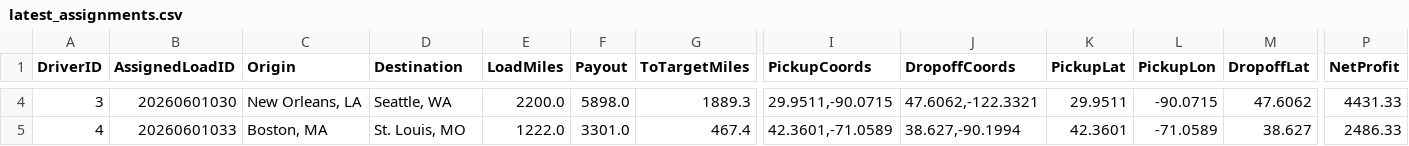
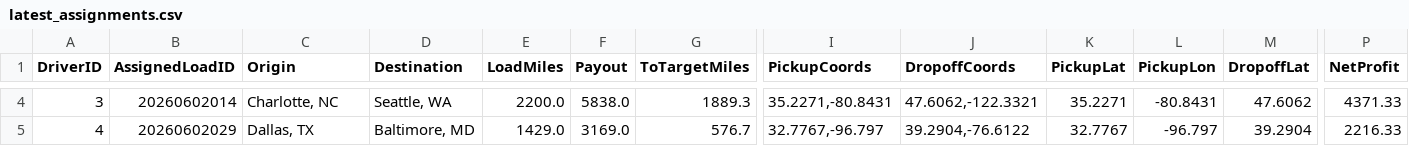
Before and after one commit to BryantPortfolio/truck-load-optimizer, a CSV file: latest_assignments.csv, drawn as a sheet; only a part is shown, gaps mark what is left out; the diff covers the shown part only; the diff names each change by its address in the sheet, - before the commit and + after, or states it on an @@ line.

```diff
--- a/latest_assignments.csv
+++ b/latest_assignments.csv
-B4 (AssignedLoadID): 20260601030
+B4 (AssignedLoadID): 20260602014
-C4 (Origin): New Orleans, LA
+C4 (Origin): Charlotte, NC
-F4 (Payout): 5898.0
+F4 (Payout): 5838.0
-I4 (PickupCoords): 29.9511,-90.0715
+I4 (PickupCoords): 35.2271,-80.8431
-K4 (PickupLat): 29.9511
+K4 (PickupLat): 35.2271
-L4 (PickupLon): -90.0715
+L4 (PickupLon): -80.8431
-P4 (NetProfit): 4431.33
+P4 (NetProfit): 4371.33
-B5 (AssignedLoadID): 20260601033
+B5 (AssignedLoadID): 20260602029
-C5 (Origin): Boston, MA
+C5 (Origin): Dallas, TX
-D5 (Destination): St. Louis, MO
+D5 (Destination): Baltimore, MD
-E5 (LoadMiles): 1222.0
+E5 (LoadMiles): 1429.0
-F5 (Payout): 3301.0
+F5 (Payout): 3169.0
-G5 (ToTargetMiles): 467.4
+G5 (ToTargetMiles): 576.7
-I5 (PickupCoords): 42.3601,-71.0589
+I5 (PickupCoords): 32.7767,-96.797
-J5 (DropoffCoords): 38.627,-90.1994
+J5 (DropoffCoords): 39.2904,-76.6122
-K5 (PickupLat): 42.3601
+K5 (PickupLat): 32.7767
-L5 (PickupLon): -71.0589
+L5 (PickupLon): -96.797
-M5 (DropoffLat): 38.627
+M5 (DropoffLat): 39.2904
-P5 (NetProfit): 2486.33
+P5 (NetProfit): 2216.33
```
Also changed, not shown: 58 edited cells elsewhere in this file.
